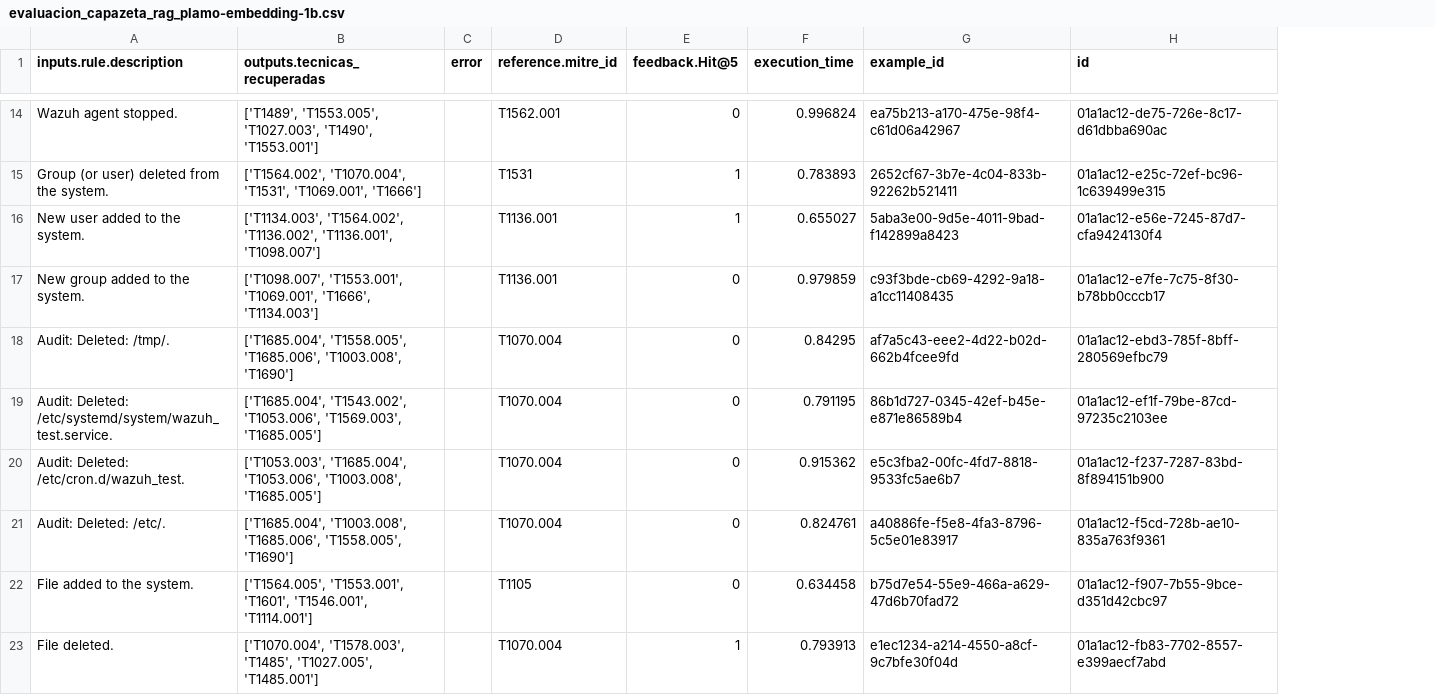
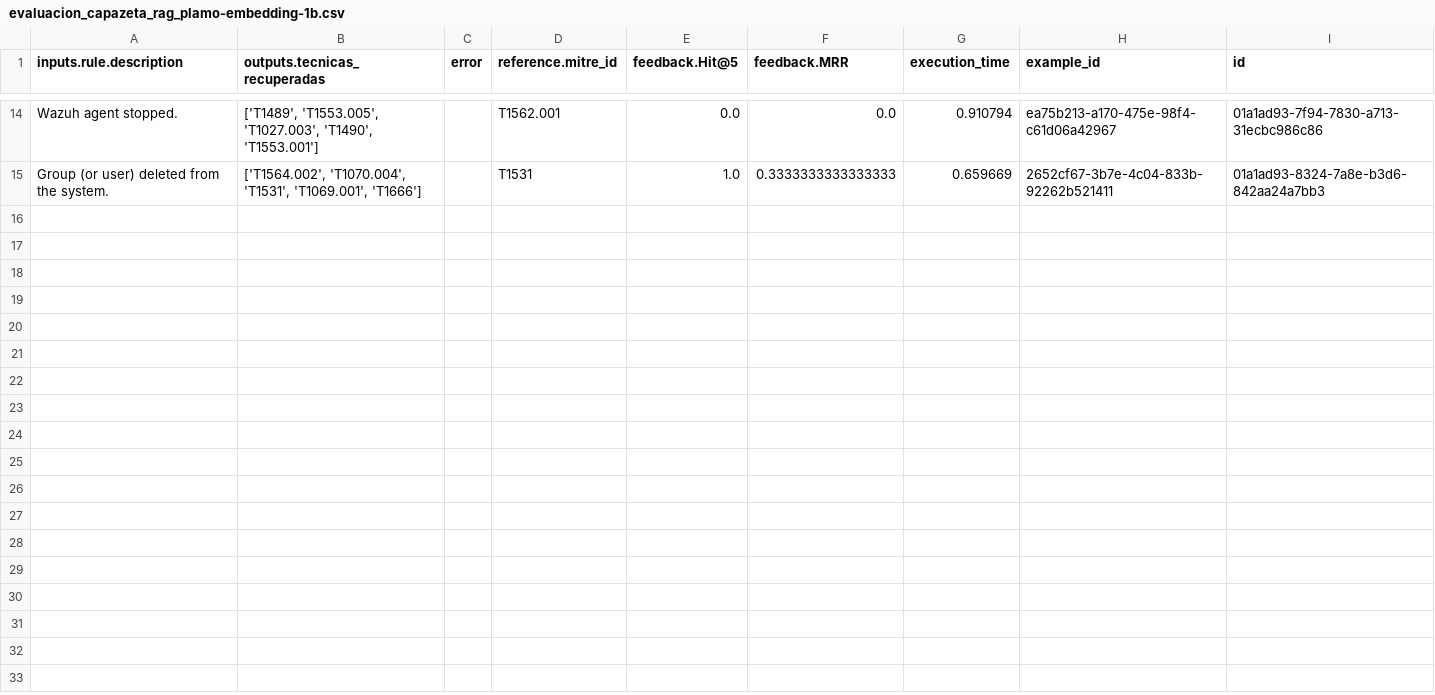
Before and after one commit to joaquincernik/inteligencia-artificial-final, a CSV file: reports/evaluacion_capazeta_rag_plamo-embedding-1b.csv, drawn as a sheet; only a part is shown, gaps mark what is left out; removed rows and columns are numbered as before the commit, all else as after; the diff covers the shown part only; the diff names each change by its address in the sheet, - before the commit and + after, or states it on an @@ line.

```diff
--- a/reports/evaluacion_capazeta_rag_plamo-embedding-1b.csv
+++ b/reports/evaluacion_capazeta_rag_plamo-embedding-1b.csv
+column F (feedback.MRR), rows 14-15: 0.0 | 0.3333333333333333
-E14 (feedback.Hit@5): 0
+E14 (feedback.Hit@5): 0.0
-G14 (execution_time): 0.996824
+G14 (execution_time): 0.910794
-I14 (id): 01a1ac12-de75-726e-8c17-d61dbba690ac
+I14 (id): 01a1ad93-7f94-7830-a713-31ecbc986c86
-E15 (feedback.Hit@5): 1
+E15 (feedback.Hit@5): 1.0
-G15 (execution_time): 0.783893
+G15 (execution_time): 0.659669
-I15 (id): 01a1ac12-e25c-72ef-bc96-1c639499e315
+I15 (id): 01a1ad93-8324-7a8e-b3d6-842aa24a7bb3
-row 16: New user added to the system. | ['T1134.003', 'T1564.002', 'T1136.002', 'T1136.001', 'T1098.007'] |  | T1136.001 | 1 | 0.655027 | 5aba3e00-9d5e-4011-9bad-f142899a8423 | 01a1ac12-e56e-7245-87d7-cfa9424130f4
-row 17: New group added to the system. | ['T1098.007', 'T1553.001', 'T1069.001', 'T1666', 'T1134.003'] |  | T1136.001 | 0 | 0.979859 | c93f3bde-cb69-4292-9a18-a1cc11408435 | 01a1ac12-e7fe-7c75-8f30-b78bb0cccb17
-row 18: Audit: Deleted: /tmp/. | ['T1685.004', 'T1558.005', 'T1685.006', 'T1003.008', 'T1690'] |  | T1070.004 | 0 | 0.84295 | af7a5c43-eee2-4d22-b02d-662b4fcee9fd | 01a1ac12-ebd3-785f-8bff-280569efbc79
-row 19: Audit: Deleted: /etc/systemd/system/wazuh_test.service. | ['T1685.004', 'T1543.002', 'T1053.006', 'T1569.003', 'T1685.005'] |  | T1070.004 | 0 | 0.791195 | 86b1d727-0345-42ef-b45e-e871e86589b4 | 01a1ac12-ef1f-79be-87cd-97235c2103ee
-row 20: Audit: Deleted: /etc/cron.d/wazuh_test. | ['T1053.003', 'T1685.004', 'T1053.006', 'T1003.008', 'T1685.005'] |  | T1070.004 | 0 | 0.915362 | e5c3fba2-00fc-4fd7-8818-9533fc5ae6b7 | 01a1ac12-f237-7287-83bd-8f894151b900
-row 21: Audit: Deleted: /etc/. | ['T1685.004', 'T1003.008', 'T1685.006', 'T1558.005', 'T1690'] |  | T1070.004 | 0 | 0.824761 | a40886fe-f5e8-4fa3-8796-5c5e01e83917 | 01a1ac12-f5cd-728b-ae10-835a763f9361
-row 22: File added to the system. | ['T1564.005', 'T1553.001', 'T1601', 'T1546.001', 'T1114.001'] |  | T1105 | 0 | 0.634458 | b75d7e54-55e9-466a-a629-47d6b70fad72 | 01a1ac12-f907-7b55-9bce-d351d42cbc97
-row 23: File deleted. | ['T1070.004', 'T1578.003', 'T1485', 'T1027.005', 'T1485.001'] |  | T1070.004 | 1 | 0.793913 | e1ec1234-a214-4550-a8cf-9c7bfe30f04d | 01a1ac12-fb83-7702-8557-e399aecf7abd
```
Also changed, not shown: 9 removed rows and 36 edited cells elsewhere in this file, reports/evaluacion_capazeta_rag_qwen3-embedding-0.6b.csv, 10 other files.
